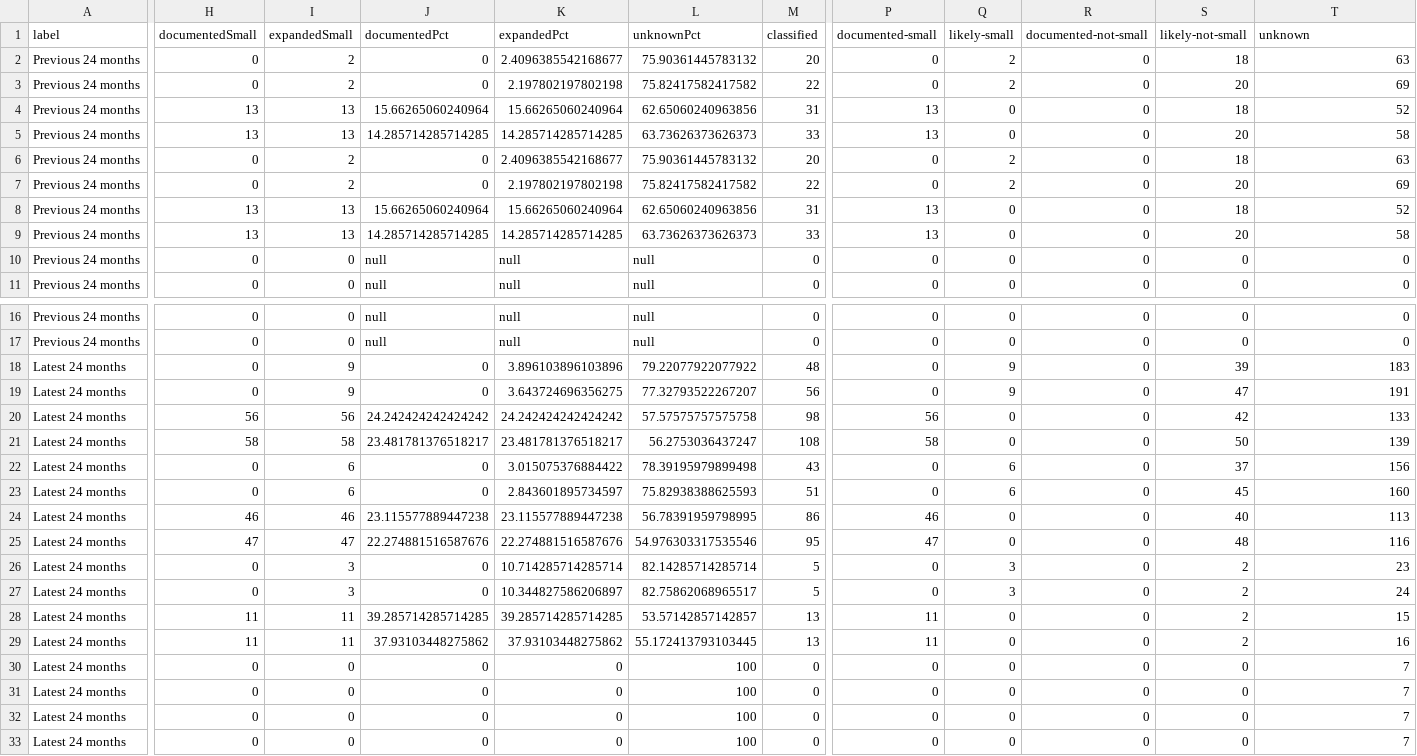
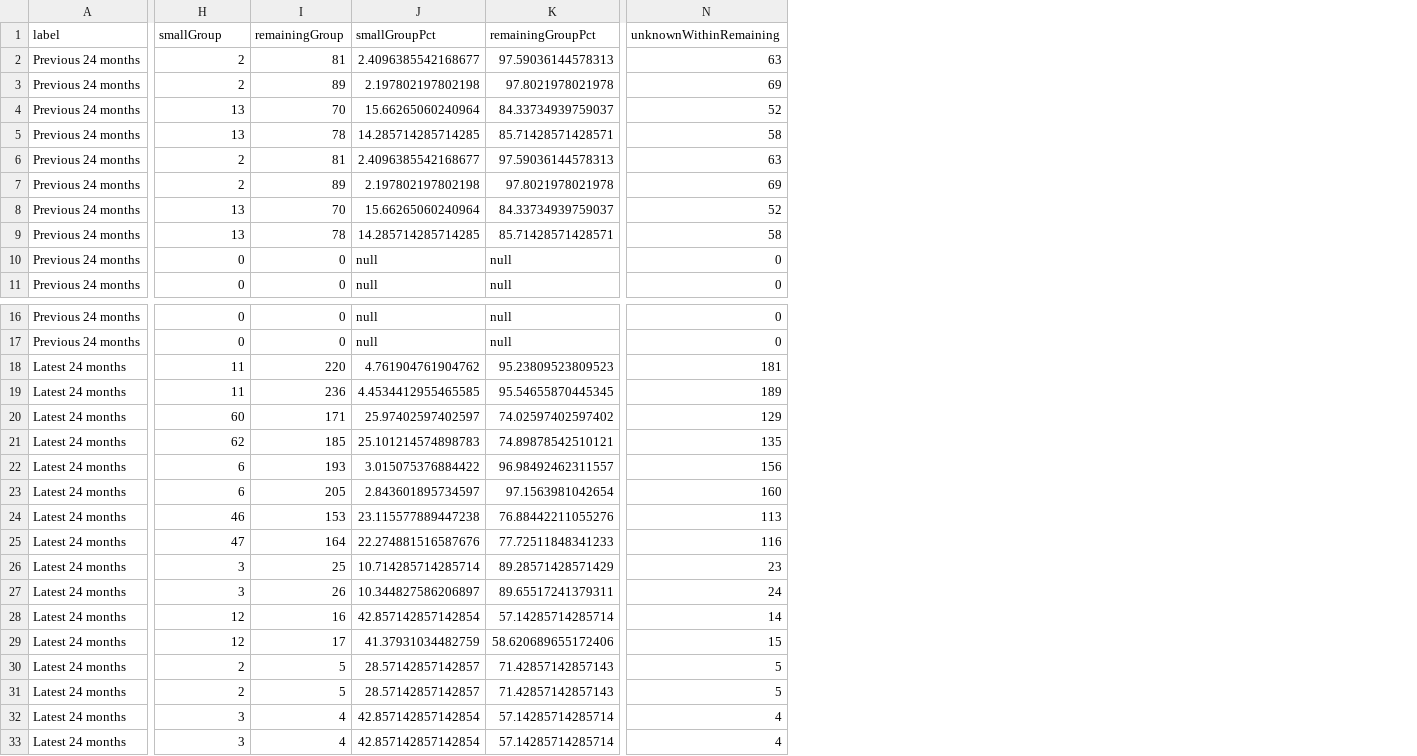
Before and after one commit to pete-wai/marketplace-smb, a CSV file: static/downloads/windows.csv, drawn as a sheet; only a part is shown, gaps mark what is left out; removed rows and columns are numbered as before the commit, all else as after; the diff names each change by its address in the sheet, - before the commit and + after, or states it on an @@ line.

```diff
--- a/static/downloads/windows.csv
+++ b/static/downloads/windows.csv
-column H (documentedSmall), rows 2-11: 0 | 0 | 13 | 13 | 0 | 0 | 13 | 13 | 0 | 0; rows 16-33: 0 | 0 | 0 | 0 | 56 | 58 | 0 | 0 | 46 | 47 | 0 | 0 | 11 | 11 | 0 | 0 | 0 | 0
-column J (documentedPct), rows 2-11: 0 | 0 | 15.66265060240964 | 14.285714285714285 | 0 | 0 | 15.66265060240964 | 14.285714285714285 | null | null; rows 16-33: null | null | 0 | 0 | 24.242424242424242 | 23.481781376518217 | 0 | 0 | 23.115577889447238 | 22.274881516587676 | 0 | 0 | 39.285714285714285 | 37.93103448275862 | 0 | 0 | 0 | 0
+column I (remainingGroup), rows 2-11: 81 | 89 | 70 | 78 | 81 | 89 | 70 | 78 | 0 | 0; rows 16-33: 0 | 0 | 220 | 236 | 171 | 185 | 193 | 205 | 153 | 164 | 25 | 26 | 16 | 17 | 5 | 5 | 4 | 4
-column L (unknownPct), rows 2-11: 75.90361445783132 | 75.82417582417582 | 62.65060240963856 | 63.73626373626373 | 75.90361445783132 | 75.82417582417582 | 62.65060240963856 | 63.73626373626373 | null | null; rows 16-33: null | null | 79.22077922077922 | 77.32793522267207 | 57.57575757575758 | 56.2753036437247 | 78.39195979899498 | 75.82938388625593 | 56.78391959798995 | 54.976303317535546 | 82.14285714285714 | 82.75862068965517 | 53.57142857142857 | 55.172413793103445 | 100 | 100 | 100 | 100
-column M (classified), rows 2-11: 20 | 22 | 31 | 33 | 20 | 22 | 31 | 33 | 0 | 0; rows 16-33: 0 | 0 | 48 | 56 | 98 | 108 | 43 | 51 | 86 | 95 | 5 | 5 | 13 | 13 | 0 | 0 | 0 | 0
+column K (remainingGroupPct), rows 2-11: 97.59036144578313 | 97.8021978021978 | 84.33734939759037 | 85.71428571428571 | 97.59036144578313 | 97.8021978021978 | 84.33734939759037 | 85.71428571428571 | null | null; rows 16-33: null | null | 95.23809523809523 | 95.54655870445345 | 74.02597402597402 | 74.89878542510121 | 96.98492462311557 | 97.1563981042654 | 76.88442211055276 | 77.72511848341233 | 89.28571428571429 | 89.65517241379311 | 57.14285714285714 | 58.620689655172406 | 71.42857142857143 | 71.42857142857143 | 57.14285714285714 | 57.14285714285714
-column P (documented-small), rows 2-11: 0 | 0 | 13 | 13 | 0 | 0 | 13 | 13 | 0 | 0; rows 16-33: 0 | 0 | 0 | 0 | 56 | 58 | 0 | 0 | 46 | 47 | 0 | 0 | 11 | 11 | 0 | 0 | 0 | 0
-column Q (likely-small), rows 2-11: 2 | 2 | 0 | 0 | 2 | 2 | 0 | 0 | 0 | 0; rows 16-33: 0 | 0 | 9 | 9 | 0 | 0 | 6 | 6 | 0 | 0 | 3 | 3 | 0 | 0 | 0 | 0 | 0 | 0
-column R (documented-not-small), rows 2-11: all 0; rows 16-33: all 0
-column S (likely-not-small), rows 2-11: 18 | 20 | 18 | 20 | 18 | 20 | 18 | 20 | 0 | 0; rows 16-33: 0 | 0 | 39 | 47 | 42 | 50 | 37 | 45 | 40 | 48 | 2 | 2 | 2 | 2 | 0 | 0 | 0 | 0
-H1: expandedSmall
+H1: smallGroup
-J1: expandedPct
+J1: smallGroupPct
-N1: unknown
+N1: unknownWithinRemaining
-H18:H19 (smallGroup): 9
+H18:H19 (smallGroup): 11
-J18 (smallGroupPct): 3.896103896103896
+J18 (smallGroupPct): 4.761904761904762
-N18 (unknownWithinRemaining): 183
+N18 (unknownWithinRemaining): 181
-J19 (smallGroupPct): 3.643724696356275
+J19 (smallGroupPct): 4.4534412955465585
-N19 (unknownWithinRemaining): 191
+N19 (unknownWithinRemaining): 189
-H20 (smallGroup): 56
+H20 (smallGroup): 60
-J20 (smallGroupPct): 24.242424242424242
+J20 (smallGroupPct): 25.97402597402597
-N20 (unknownWithinRemaining): 133
+N20 (unknownWithinRemaining): 129
-H21 (smallGroup): 58
+H21 (smallGroup): 62
-J21 (smallGroupPct): 23.481781376518217
+J21 (smallGroupPct): 25.101214574898783
-N21 (unknownWithinRemaining): 139
+N21 (unknownWithinRemaining): 135
-H28:H29 (smallGroup): 11
+H28:H29 (smallGroup): 12
-J28 (smallGroupPct): 39.285714285714285
+J28 (smallGroupPct): 42.857142857142854
-N28 (unknownWithinRemaining): 15
+N28 (unknownWithinRemaining): 14
-J29 (smallGroupPct): 37.93103448275862
+J29 (smallGroupPct): 41.37931034482759
-N29 (unknownWithinRemaining): 16
+N29 (unknownWithinRemaining): 15
-H30:H31 (smallGroup): 0
+H30:H31 (smallGroup): 2
-J30:J31 (smallGroupPct): 0
+J30:J31 (smallGroupPct): 28.57142857142857
-N30:N31 (unknownWithinRemaining): 7
+N30:N31 (unknownWithinRemaining): 5
-H32:H33 (smallGroup): 0
+H32:H33 (smallGroup): 3
-J32:J33 (smallGroupPct): 0
+J32:J33 (smallGroupPct): 42.857142857142854
-N32:N33 (unknownWithinRemaining): 7
+N32:N33 (unknownWithinRemaining): 4
```
Also changed, not shown: static/downloads/classes.csv, static/downloads/groups.csv, 25 other files.
